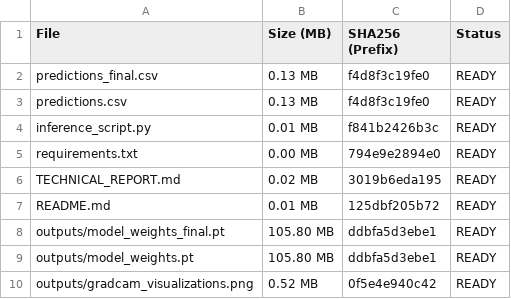
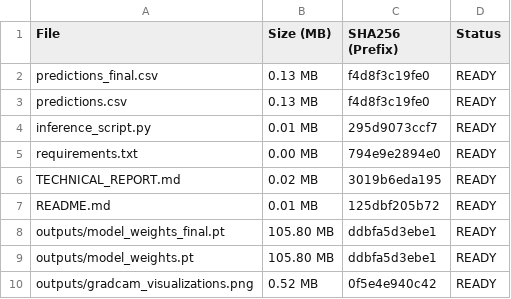
Before and after one commit to Soumya-Gupta7765/DeepFakeML, a CSV file: submission_package/MANIFEST.csv, drawn as a sheet.

```diff
--- a/submission_package/MANIFEST.csv
+++ b/submission_package/MANIFEST.csv
@@ -3,3 +3,3 @@ predictions_final.csv,0.13 MB,f4d8f3c19fe0,READY
 predictions.csv,0.13 MB,f4d8f3c19fe0,READY
-inference_script.py,0.01 MB,f841b2426b3c,READY
+inference_script.py,0.01 MB,295d9073ccf7,READY
 requirements.txt,0.00 MB,794e9e2894e0,READY
```
Also changed, not shown: 2 other files.
